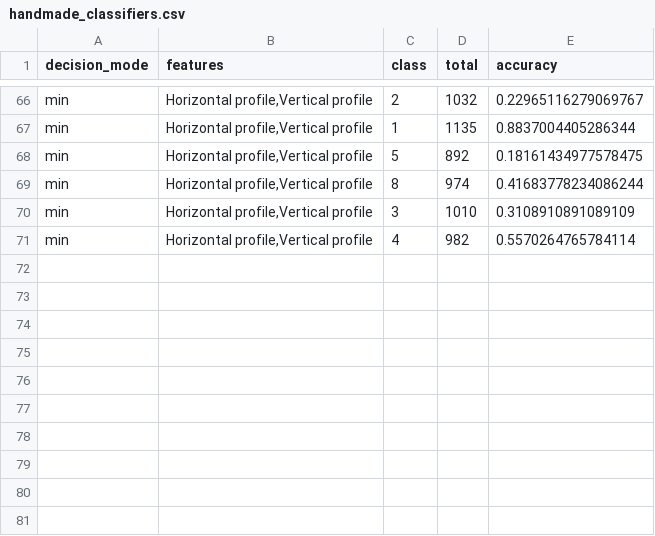
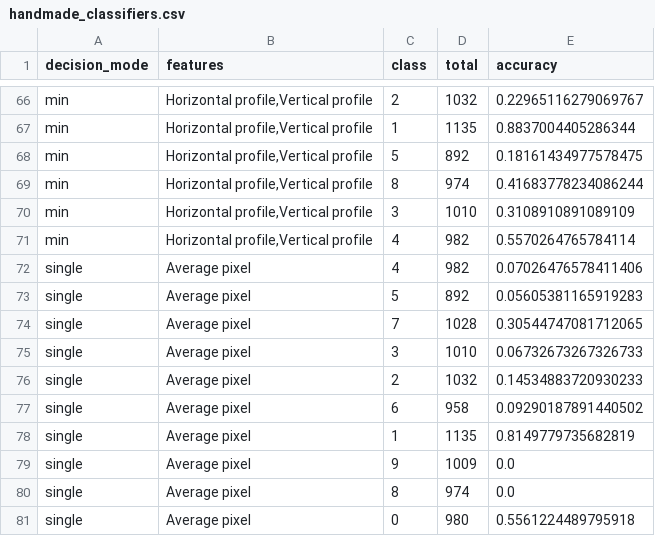
Before and after one commit to Lavode/33107-document-image-analysis, a CSV file: exercises/02_classification/data/handmade_classifiers.csv, drawn as a sheet; only a part is shown, gaps mark what is left out.

Commit message:
Implement average-pixel feature.

```diff
--- a/exercises/02_classification/data/handmade_classifiers.csv
+++ b/exercises/02_classification/data/handmade_classifiers.csv
@@ -71 +71,11 @@ min,"Horizontal profile,Vertical profile",3,1010,0.3108910891089109
 min,"Horizontal profile,Vertical profile",4,982,0.5570264765784114
+single,"Average pixel",4,982,0.07026476578411406
+single,"Average pixel",5,892,0.05605381165919283
+single,"Average pixel",7,1028,0.30544747081712065
+single,"Average pixel",3,1010,0.06732673267326733
+single,"Average pixel",2,1032,0.14534883720930233
+single,"Average pixel",6,958,0.09290187891440502
+single,"Average pixel",1,1135,0.8149779735682819
+single,"Average pixel",9,1009,0.0
+single,"Average pixel",8,974,0.0
+single,"Average pixel",0,980,0.5561224489795918
```
Also changed, not shown: 3 other files.
